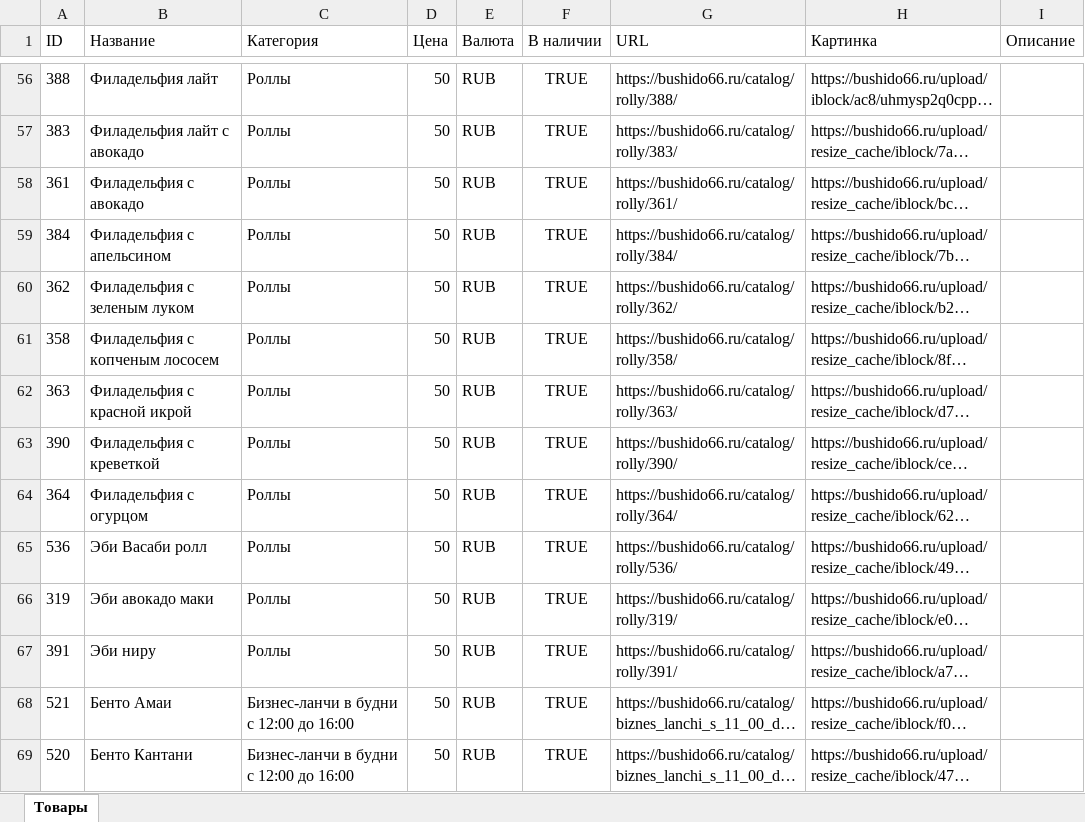
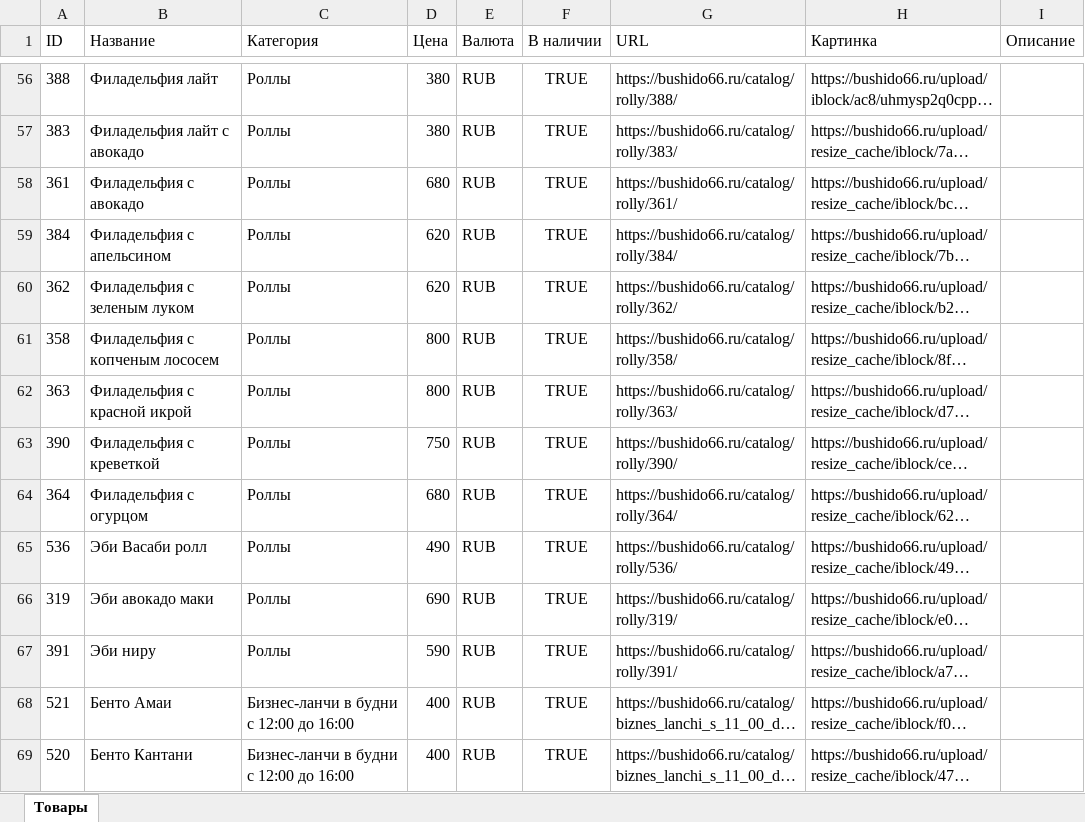
Before and after one commit to dessmond29-star/bushido-yandex-feed, an Excel workbook: outputs/bushido_yandex_products.xlsx, sheet Товары, drawn as a sheet; only a part is shown, gaps mark what is left out; long unchanged cells end in …; values as stored, in another font and other column widths than the file's, no borders; the diff covers the shown part only; the diff names each change by its address in the sheet, - before the commit and + after, or states it on an @@ line.

```diff
--- a/outputs/bushido_yandex_products.xlsx (sheet Товары)
+++ b/outputs/bushido_yandex_products.xlsx (sheet Товары)
-D56:D57 (Цена): 50
+D56:D57 (Цена): 380
-D58 (Цена): 50
+D58 (Цена): 680
-D59:D60 (Цена): 50
+D59:D60 (Цена): 620
-D61:D62 (Цена): 50
+D61:D62 (Цена): 800
-D63 (Цена): 50
+D63 (Цена): 750
-D64 (Цена): 50
+D64 (Цена): 680
-D65 (Цена): 50
+D65 (Цена): 490
-D66 (Цена): 50
+D66 (Цена): 690
-D67 (Цена): 50
+D67 (Цена): 590
-D68:D69 (Цена): 50
+D68:D69 (Цена): 400
```
Also changed, not shown: 262 edited cells elsewhere in this sheet, 3 other files.
